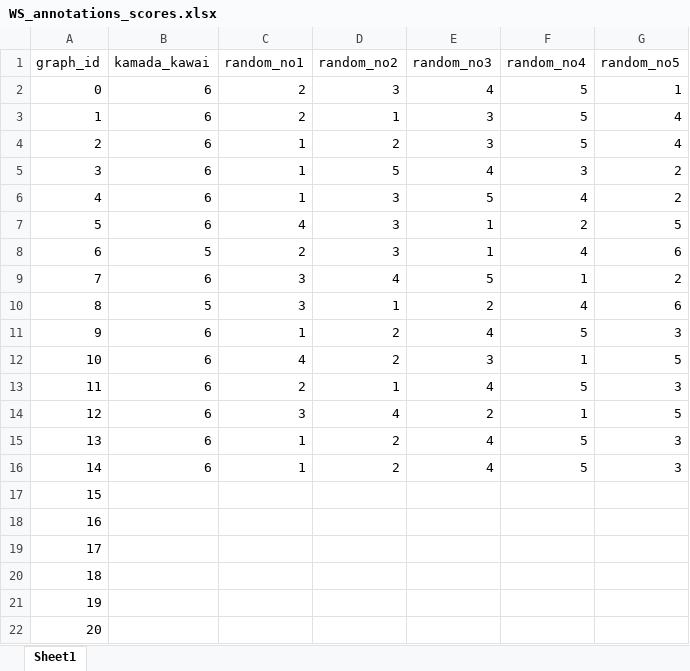
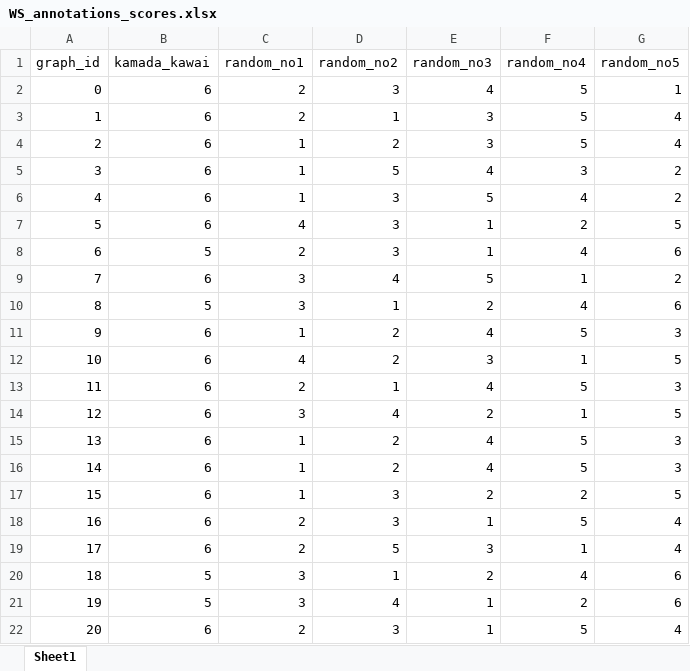
Before and after one commit to ARUMHC/Graph-Vizualisation-Rating-Metric, an Excel workbook: WS/WS_annotations_scores.xlsx, sheet Sheet1, drawn as a sheet; values as stored, in another font and other column widths than the file's, no borders; the diff names each change by its address in the sheet, - before the commit and + after, or states it on an @@ line.

```diff
--- a/WS/WS_annotations_scores.xlsx (sheet Sheet1)
+++ b/WS/WS_annotations_scores.xlsx (sheet Sheet1)
-B17:B19 (kamada_kawai): (empty)
+B17:B19 (kamada_kawai): 6
-C17 (random_no1): (empty)
+C17 (random_no1): 1
-D17:D18 (random_no2): (empty)
+D17:D18 (random_no2): 3
-E17 (random_no3): (empty)
+E17 (random_no3): 2
-F17 (random_no4): (empty)
+F17 (random_no4): 2
-G17 (random_no5): (empty)
+G17 (random_no5): 5
-C18:C19 (random_no1): (empty)
+C18:C19 (random_no1): 2
-E18 (random_no3): (empty)
+E18 (random_no3): 1
-F18 (random_no4): (empty)
+F18 (random_no4): 5
-G18:G19 (random_no5): (empty)
+G18:G19 (random_no5): 4
-D19 (random_no2): (empty)
+D19 (random_no2): 5
-E19 (random_no3): (empty)
+E19 (random_no3): 3
-F19 (random_no4): (empty)
+F19 (random_no4): 1
-B20:B21 (kamada_kawai): (empty)
+B20:B21 (kamada_kawai): 5
-C20:C21 (random_no1): (empty)
+C20:C21 (random_no1): 3
-D20 (random_no2): (empty)
+D20 (random_no2): 1
-E20 (random_no3): (empty)
+E20 (random_no3): 2
-F20 (random_no4): (empty)
+F20 (random_no4): 4
-G20:G21 (random_no5): (empty)
+G20:G21 (random_no5): 6
-D21 (random_no2): (empty)
+D21 (random_no2): 4
-E21:E22 (random_no3): (empty)
+E21:E22 (random_no3): 1
-F21 (random_no4): (empty)
+F21 (random_no4): 2
-B22 (kamada_kawai): (empty)
+B22 (kamada_kawai): 6
-C22 (random_no1): (empty)
+C22 (random_no1): 2
-D22 (random_no2): (empty)
+D22 (random_no2): 3
-F22 (random_no4): (empty)
+F22 (random_no4): 5
-G22 (random_no5): (empty)
+G22 (random_no5): 4
```
Also changed, not shown: 12 other files.
